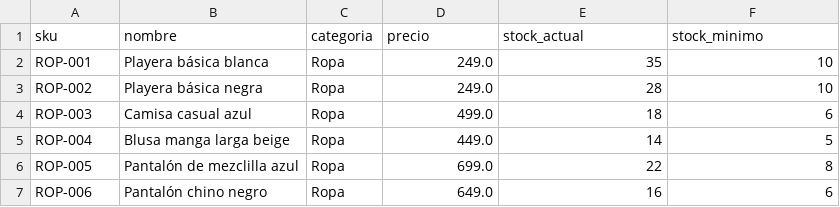
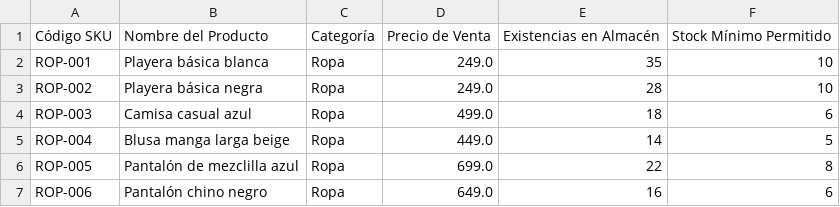
Before and after one commit to emoncada002/inventario_retail_root, a CSV file: productos_inventario.csv, drawn as a sheet; only a part is shown; removed rows and columns are numbered as before the commit, all else as after; the diff names each change by its address in the sheet, - before the commit and + after, or states it on an @@ line.

Commit message:
Actualizar encabezados del archivo CSV de productos

```diff
--- a/productos_inventario.csv
+++ b/productos_inventario.csv
-row 1: sku | nombre | categoria | precio | stock_actual | stock_minimo
+row 1: Código SKU | Nombre del Producto | Categoría | Precio de Venta | Existencias en Almacén | Stock Mínimo Permitido
```
